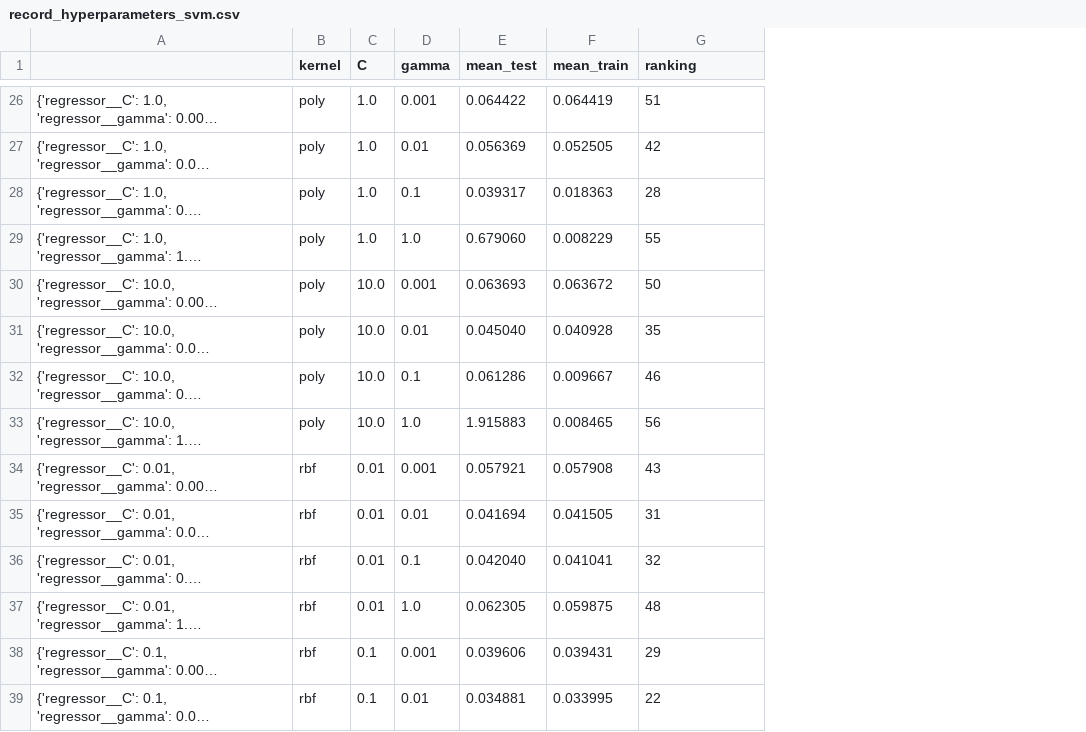
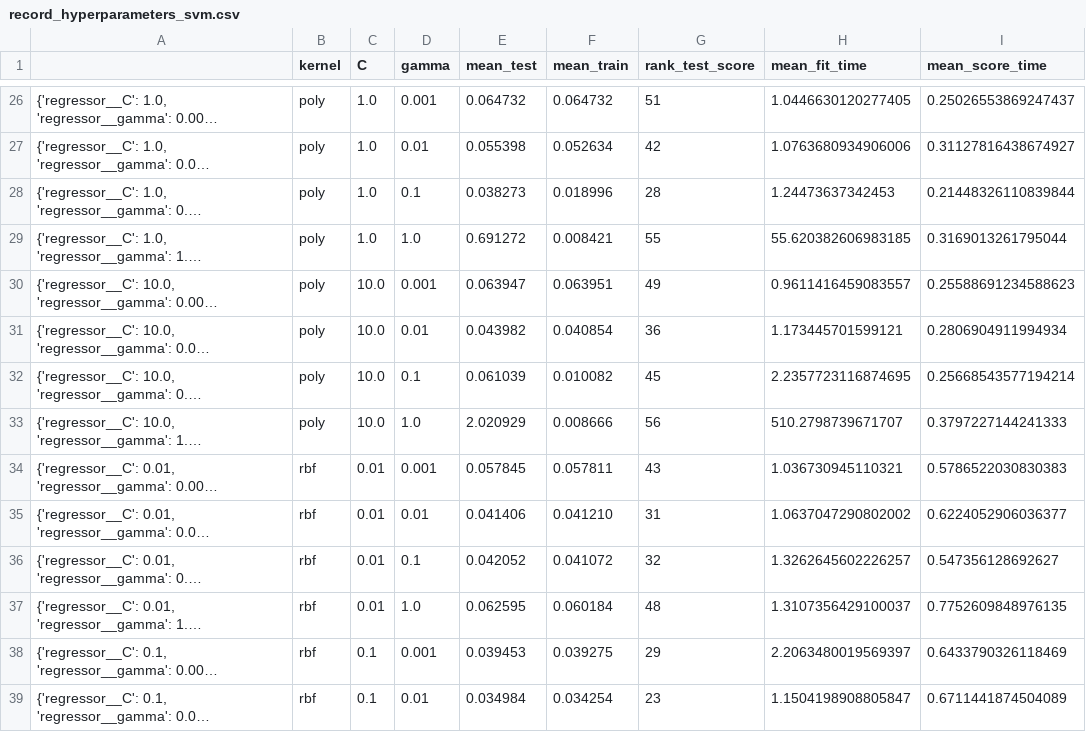
Before and after one commit to dagngyen/hcmus_23-24_coursesra-courses-analysis, a CSV file: Phase 2: Building model/record_hyperparameters_svm.csv, drawn as a sheet; only a part is shown, gaps mark what is left out; long unchanged cells end in …; the diff covers the shown part only; the diff names each change by its address in the sheet, - before the commit and + after, or states it on an @@ line.

```diff
--- a/Phase 2: Building model/record_hyperparameters_svm.csv
+++ b/Phase 2: Building model/record_hyperparameters_svm.csv
+column H (mean_fit_time), rows 26-39: 1.0446630120277405 | 1.0763680934906006 | 1.24473637342453 | 55.620382606983185 | 0.9611416459083557 | 1.173445701599121 | 2.2357723116874695 | 510.2798739671707 | 1.036730945110321 | 1.0637047290802002 | 1.3262645602226257 | 1.3107356429100037 | 2.2063480019569397 | 1.1504198908805847
+column I (mean_score_time), rows 26-39: 0.25026553869247437 | 0.31127816438674927 | 0.21448326110839844 | 0.3169013261795044 | 0.25588691234588623 | 0.2806904911994934 | 0.25668543577194214 | 0.3797227144241333 | 0.5786522030830383 | 0.6224052906036377 | 0.547356128692627 | 0.7752609848976135 | 0.6433790326118469 | 0.6711441874504089
-G1: ranking
+G1: rank_test_score
-E26 (mean_test): 0.064422
+E26 (mean_test): 0.064732
-F26 (mean_train): 0.064419
+F26 (mean_train): 0.064732
-E27 (mean_test): 0.056369
+E27 (mean_test): 0.055398
-F27 (mean_train): 0.052505
+F27 (mean_train): 0.052634
-E28 (mean_test): 0.039317
+E28 (mean_test): 0.038273
-F28 (mean_train): 0.018363
+F28 (mean_train): 0.018996
-E29 (mean_test): 0.679060
+E29 (mean_test): 0.691272
-F29 (mean_train): 0.008229
+F29 (mean_train): 0.008421
-E30 (mean_test): 0.063693
+E30 (mean_test): 0.063947
-F30 (mean_train): 0.063672
+F30 (mean_train): 0.063951
-G30 (rank_test_score): 50
+G30 (rank_test_score): 49
-E31 (mean_test): 0.045040
+E31 (mean_test): 0.043982
-F31 (mean_train): 0.040928
+F31 (mean_train): 0.040854
-G31 (rank_test_score): 35
+G31 (rank_test_score): 36
-E32 (mean_test): 0.061286
+E32 (mean_test): 0.061039
-F32 (mean_train): 0.009667
+F32 (mean_train): 0.010082
-G32 (rank_test_score): 46
+G32 (rank_test_score): 45
-E33 (mean_test): 1.915883
+E33 (mean_test): 2.020929
-F33 (mean_train): 0.008465
+F33 (mean_train): 0.008666
-E34 (mean_test): 0.057921
+E34 (mean_test): 0.057845
-F34 (mean_train): 0.057908
+F34 (mean_train): 0.057811
-E35 (mean_test): 0.041694
+E35 (mean_test): 0.041406
-F35 (mean_train): 0.041505
+F35 (mean_train): 0.041210
-E36 (mean_test): 0.042040
+E36 (mean_test): 0.042052
-F36 (mean_train): 0.041041
+F36 (mean_train): 0.041072
-E37 (mean_test): 0.062305
+E37 (mean_test): 0.062595
-F37 (mean_train): 0.059875
+F37 (mean_train): 0.060184
-E38 (mean_test): 0.039606
+E38 (mean_test): 0.039453
-F38 (mean_train): 0.039431
+F38 (mean_train): 0.039275
-E39 (mean_test): 0.034881
+E39 (mean_test): 0.034984
-F39 (mean_train): 0.033995
+F39 (mean_train): 0.034254
-G39 (rank_test_score): 22
+G39 (rank_test_score): 23
```
Also changed, not shown: 126 edited cells elsewhere in this file, 2 other files.
